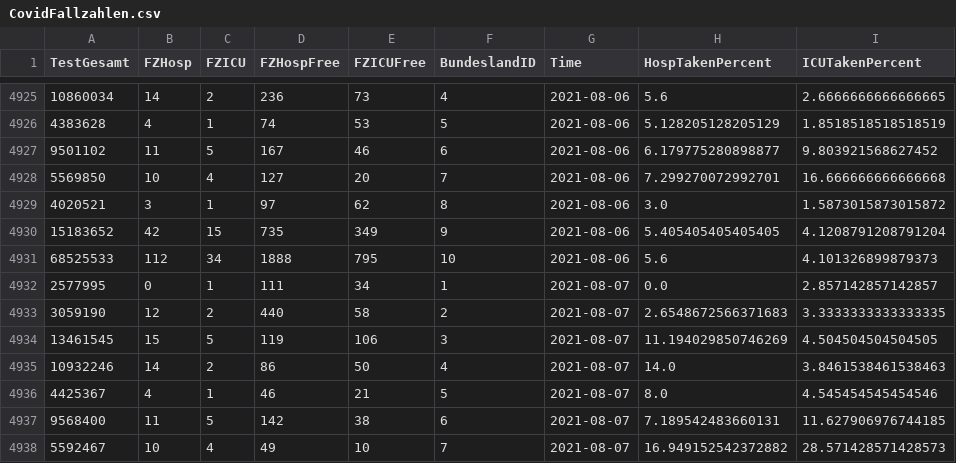
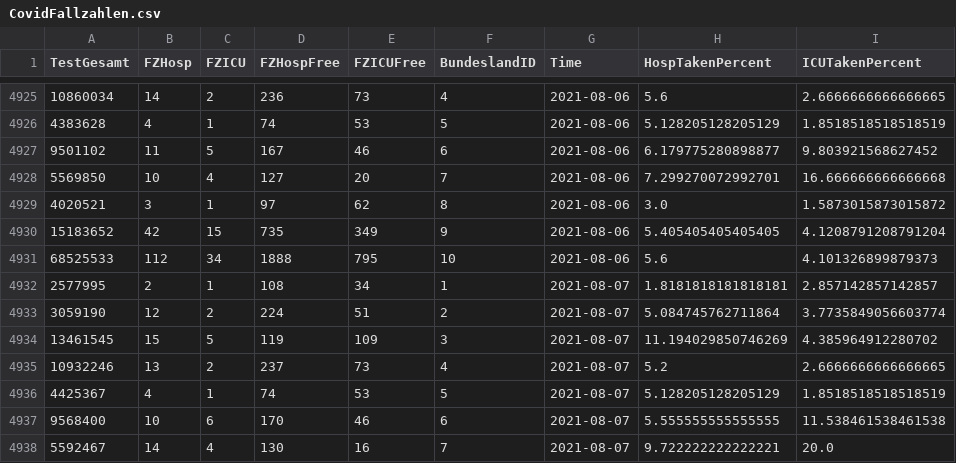
Before and after one commit to idjotherwise/nlp-otherwise, a CSV file: data_sets/CovidFallzahlen.csv, drawn as a sheet; only a part is shown, gaps mark what is left out; the diff covers the shown part only.

```diff
--- a/data_sets/CovidFallzahlen.csv
+++ b/data_sets/CovidFallzahlen.csv
@@ -4931,8 +4931,8 @@ TestGesamt,FZHosp,FZICU,FZHospFree,FZICUFree,BundeslandID,Time,HospTakenPercent,
 68525533,112,34,1888,795,10,2021-08-06,5.6,4.101326899879373
-2577995,0,1,111,34,1,2021-08-07,0.0,2.857142857142857
-3059190,12,2,440,58,2,2021-08-07,2.6548672566371683,3.3333333333333335
-13461545,15,5,119,106,3,2021-08-07,11.194029850746269,4.504504504504505
-10932246,14,2,86,50,4,2021-08-07,14.0,3.8461538461538463
-4425367,4,1,46,21,5,2021-08-07,8.0,4.545454545454546
-9568400,11,5,142,38,6,2021-08-07,7.189542483660131,11.627906976744185
-5592467,10,4,49,10,7,2021-08-07,16.949152542372882,28.571428571428573
+2577995,2,1,108,34,1,2021-08-07,1.8181818181818181,2.857142857142857
+3059190,12,2,224,51,2,2021-08-07,5.084745762711864,3.7735849056603774
+13461545,15,5,119,109,3,2021-08-07,11.194029850746269,4.385964912280702
+10932246,13,2,237,73,4,2021-08-07,5.2,2.6666666666666665
+4425367,4,1,74,53,5,2021-08-07,5.128205128205129,1.8518518518518519
+9568400,10,6,170,46,6,2021-08-07,5.555555555555555,11.538461538461538
+5592467,14,4,130,16,7,2021-08-07,9.722222222222221,20.0
```
Also changed, not shown: 10 added rows and 10 edited cells elsewhere in this file, data_sets/CovidFaelle_Timeline.csv, 6 other files.
